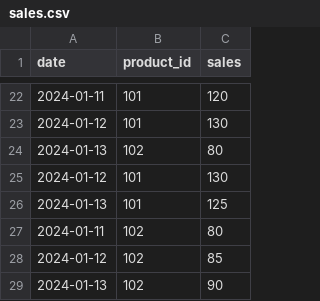
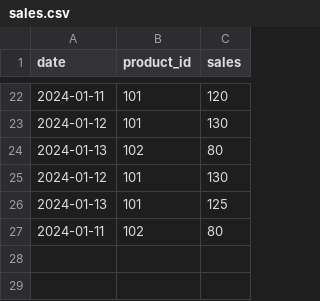
Before and after one commit to pranay-004/demand-forecasting-ci-cd, a CSV file: data/sales.csv, drawn as a sheet; only a part is shown, gaps mark what is left out; the diff names each change by its address in the sheet, - before the commit and + after, or states it on an @@ line.

Commit message:
removed some data

```diff
--- a/data/sales.csv
+++ b/data/sales.csv
-row 28: 2024-01-12 | 102 | 85
-row 29: 2024-01-13 | 102 | 90
```
